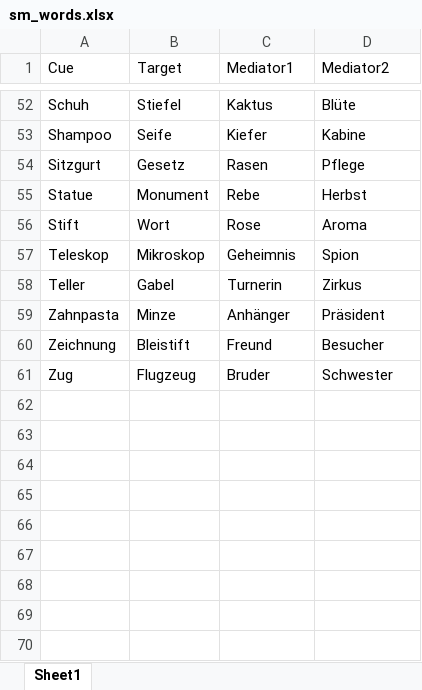
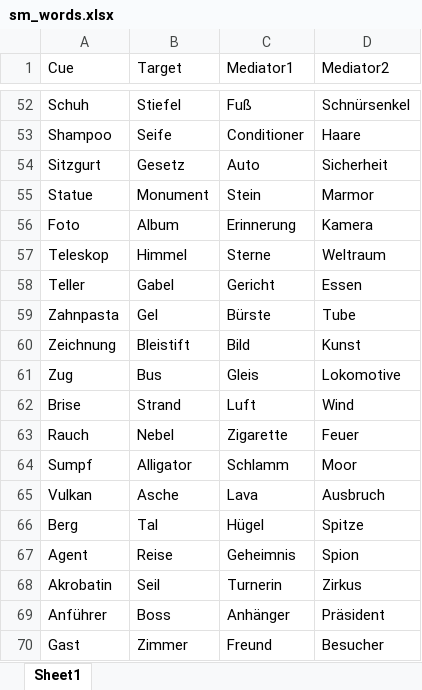
Before and after one commit to zs-nemecz/Guess_fMRI, an Excel workbook: sm_words.xlsx, sheet Sheet1, drawn as a sheet; only a part is shown, gaps mark what is left out; values as stored, in another font and other column widths than the file's, no cell formats; conditional formats not drawn; removed rows and columns are numbered as before the commit, all else as after; the diff covers the shown part only; the diff names each change by its address in the sheet, - before the commit and + after, or states it on an @@ line.

```diff
--- a/sm_words.xlsx (sheet Sheet1)
+++ b/sm_words.xlsx (sheet Sheet1)
-C52 (Mediator1): Kaktus
+C52 (Mediator1): Fuß
-D52 (Mediator2): Blüte
+D52 (Mediator2): Schnürsenkel
-C53 (Mediator1): Kiefer
+C53 (Mediator1): Conditioner
-D53 (Mediator2): Kabine
+D53 (Mediator2): Haare
-C54 (Mediator1): Rasen
+C54 (Mediator1): Auto
-D54 (Mediator2): Pflege
+D54 (Mediator2): Sicherheit
-C55 (Mediator1): Rebe
+C55 (Mediator1): Stein
-D55 (Mediator2): Herbst
+D55 (Mediator2): Marmor
-row 56: Stift | Wort | Rose | Aroma
+row 56: Foto | Album | Erinnerung | Kamera
-B57 (Target): Mikroskop
+B57 (Target): Himmel
-C57 (Mediator1): Geheimnis
+C57 (Mediator1): Sterne
-D57 (Mediator2): Spion
+D57 (Mediator2): Weltraum
-C58 (Mediator1): Turnerin
+C58 (Mediator1): Gericht
-D58 (Mediator2): Zirkus
+D58 (Mediator2): Essen
-B59 (Target): Minze
+B59 (Target): Gel
-C59 (Mediator1): Anhänger
+C59 (Mediator1): Bürste
-D59 (Mediator2): Präsident
+D59 (Mediator2): Tube
-C60 (Mediator1): Freund
+C60 (Mediator1): Bild
-D60 (Mediator2): Besucher
+D60 (Mediator2): Kunst
-B61 (Target): Flugzeug
+B61 (Target): Bus
-C61 (Mediator1): Bruder
+C61 (Mediator1): Gleis
-D61 (Mediator2): Schwester
+D61 (Mediator2): Lokomotive
+row 62: Brise | Strand | Luft | Wind
+row 63: Rauch | Nebel | Zigarette | Feuer
+row 64: Sumpf | Alligator | Schlamm | Moor
+row 65: Vulkan | Asche | Lava | Ausbruch
+row 66: Berg | Tal | Hügel | Spitze
+row 67: Agent | Reise | Geheimnis | Spion
+row 68: Akrobatin | Seil | Turnerin | Zirkus
+row 69: Anführer | Boss | Anhänger | Präsident
+row 70: Gast | Zimmer | Freund | Besucher
```
Also changed, not shown: 15 added rows, 4 removed rows and 28 edited cells elsewhere in this sheet, cell formats, cue_target_pairs.xlsx, stimuli.xlsx, 4 other files.
